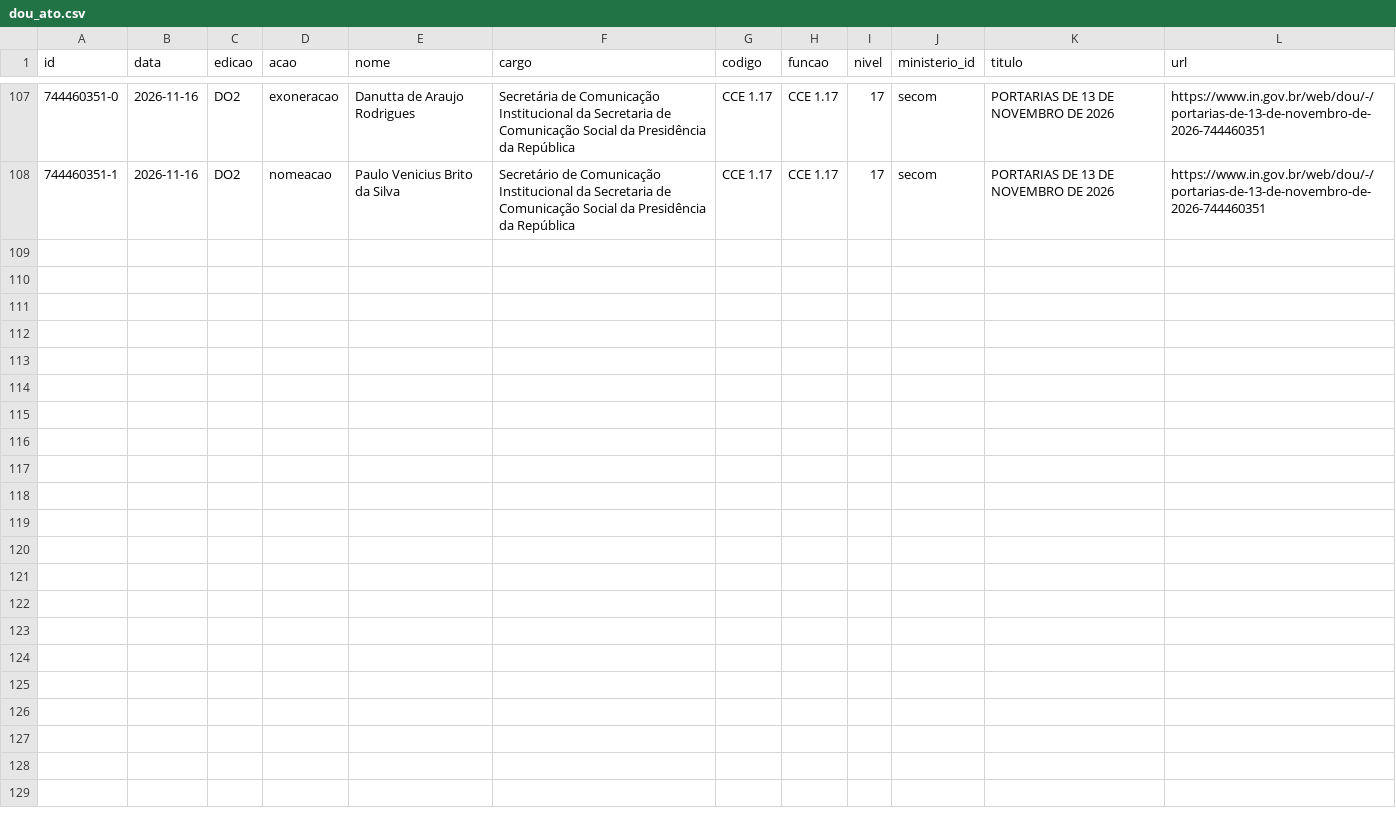
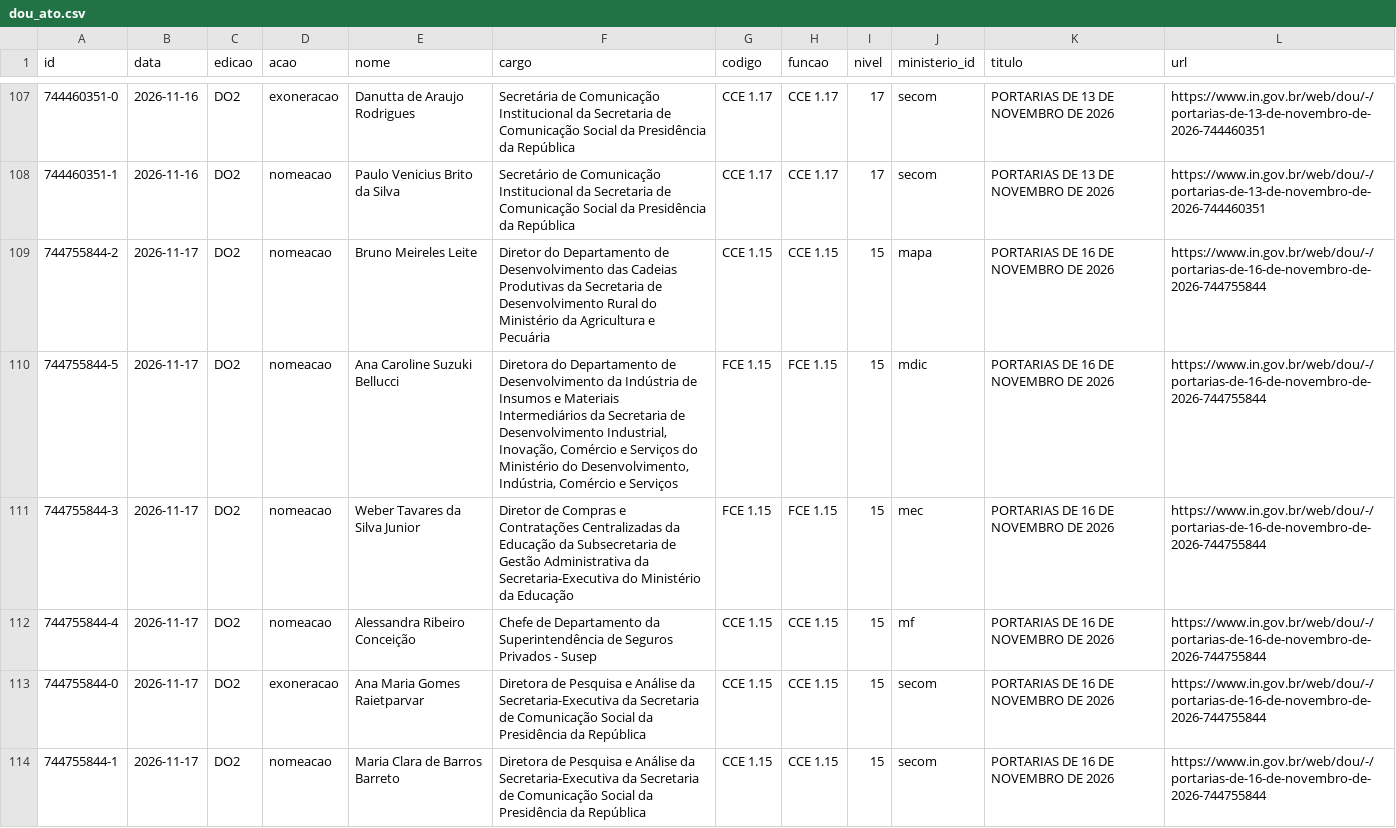
Before and after one commit to dpdanilo/painel-ministerios, a CSV file: data/normalizado/dou_ato.csv, drawn as a sheet; only a part is shown, gaps mark what is left out.

```diff
--- a/data/normalizado/dou_ato.csv
+++ b/data/normalizado/dou_ato.csv
@@ -108 +108,7 @@ id,data,edicao,acao,nome,cargo,codigo,funcao,nivel,ministerio_id,titulo,url
 744460351-1,2026-11-16,DO2,nomeacao,Paulo Venicius Brito da Silva,Secretário de Comunicação Institucional da Secretaria de Comunicação Social da Presidência da República,CCE 1.17,CCE 1.17,17,secom,PORTARIAS DE 13 DE NOVEMBRO DE 2026,https://www.in.gov.br/web/dou/-/portarias-de-13-de-novembro-de-2026-744460351
+744755844-2,2026-11-17,DO2,nomeacao,Bruno Meireles Leite,Diretor do Departamento de Desenvolvimento das Cadeias Produtivas da Secretaria de Desenvolvimento Rural do Ministério da Agricultura e Pecuária,CCE 1.15,CCE 1.15,15,mapa,PORTARIAS DE 16 DE NOVEMBRO DE 2026,https://www.in.gov.br/web/dou/-/portarias-de-16-de-novembro-de-2026-744755844
+744755844-5,2026-11-17,DO2,nomeacao,Ana Caroline Suzuki Bellucci,"Diretora do Departamento de Desenvolvimento da Indústria de Insumos e Materiais Intermediários da Secretaria de Desenvolvimento Industrial, Inovação, Comércio e Serviços do Ministério do Desenvolvimento, Indústria, Comércio e Serviços",FCE 1.15,FCE 1.15,15,mdic,PORTARIAS DE 16 DE NOVEMBRO DE 2026,https://www.in.gov.br/web/dou/-/portarias-de-16-de-novembro-de-2026-744755844
+744755844-3,2026-11-17,DO2,nomeacao,Weber Tavares da Silva Junior,Diretor de Compras e Contratações Centralizadas da Educação da Subsecretaria de Gestão Administrativa da Secretaria-Executiva do Ministério da Educação,FCE 1.15,FCE 1.15,15,mec,PORTARIAS DE 16 DE NOVEMBRO DE 2026,https://www.in.gov.br/web/dou/-/portarias-de-16-de-novembro-de-2026-744755844
+744755844-4,2026-11-17,DO2,nomeacao,Alessandra Ribeiro Conceição,Chefe de Departamento da Superintendência de Seguros Privados - Susep,CCE 1.15,CCE 1.15,15,mf,PORTARIAS DE 16 DE NOVEMBRO DE 2026,https://www.in.gov.br/web/dou/-/portarias-de-16-de-novembro-de-2026-744755844
+744755844-0,2026-11-17,DO2,exoneracao,Ana Maria Gomes Raietparvar,Diretora de Pesquisa e Análise da Secretaria-Executiva da Secretaria de Comunicação Social da Presidência da República,CCE 1.15,CCE 1.15,15,secom,PORTARIAS DE 16 DE NOVEMBRO DE 2026,https://www.in.gov.br/web/dou/-/portarias-de-16-de-novembro-de-2026-744755844
+744755844-1,2026-11-17,DO2,nomeacao,Maria Clara de Barros Barreto,Diretora de Pesquisa e Análise da Secretaria-Executiva da Secretaria de Comunicação Social da Presidência da República,CCE 1.15,CCE 1.15,15,secom,PORTARIAS DE 16 DE NOVEMBRO DE 2026,https://www.in.gov.br/web/dou/-/portarias-de-16-de-novembro-de-2026-744755844
```
Also changed, not shown: data/normalizado/fonte_metadado.csv.
